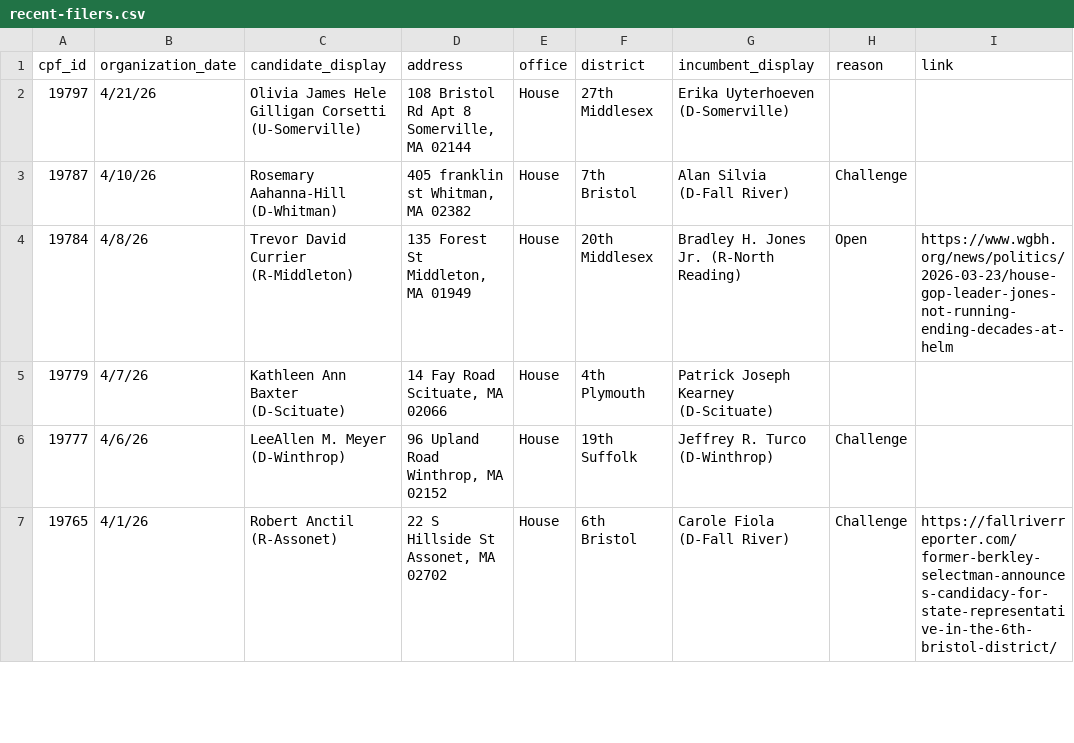
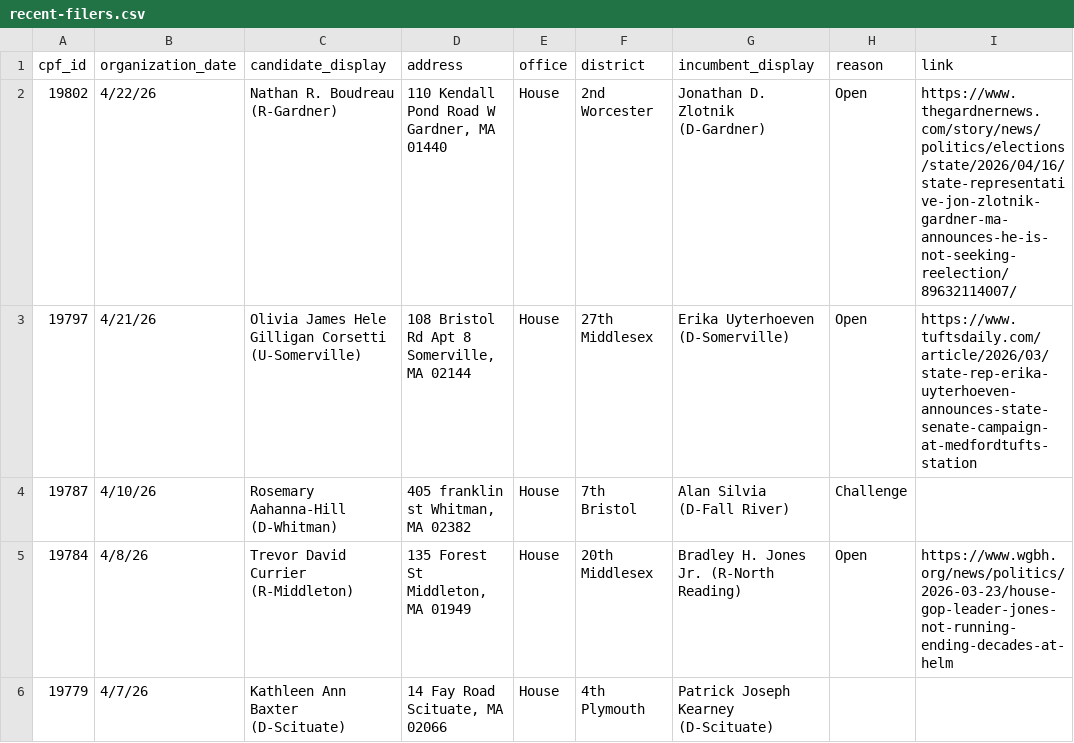
Before and after one commit to bwbensonjr/ocpf-analysis, a CSV file: data/recent-filers.csv, drawn as a sheet; only a part is shown; the shorter side is filled out with more unchanged rows.

```diff
--- a/data/recent-filers.csv
+++ b/data/recent-filers.csv
@@ -1,3 +1,4 @@
 cpf_id,organization_date,candidate_display,address,office,district,incumbent_display,reason,link
-19797,4/21/26,Olivia James Hele Gilligan Corsetti (U-Somerville),"108 Bristol Rd Apt 8 Somerville, MA 02144",House,27th Middlesex,Erika Uyterhoeven (D-Somerville),,
+19802,4/22/26,Nathan R. Boudreau (R-Gardner),"110 Kendall Pond Road W Gardner, MA 01440",House,2nd Worcester,Jonathan D. Zlotnik (D-Gardner),Open,https://www.thegardnernews.com/story/news/politics/elections/state/2026/04/16/state-representative-jon-zlotnik-gardner-ma-announces-he-is-not-seeking-reelection/89632114007/
+19797,4/21/26,Olivia James Hele Gilligan Corsetti (U-Somerville),"108 Bristol Rd Apt 8 Somerville, MA 02144",House,27th Middlesex,Erika Uyterhoeven (D-Somerville),Open,https://www.tuftsdaily.com/article/2026/03/state-rep-erika-uyterhoeven-announces-state-senate-campaign-at-medfordtufts-station
 19787,4/10/26,Rosemary Aahanna-Hill (D-Whitman),"405 franklin st Whitman, MA 02382",House,7th Bristol,Alan Silvia (D-Fall River),Challenge,
```
Also changed, not shown: 1 other file.
